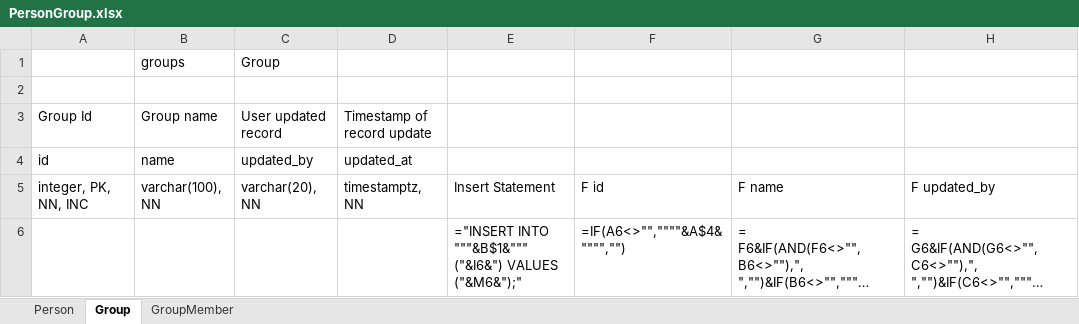
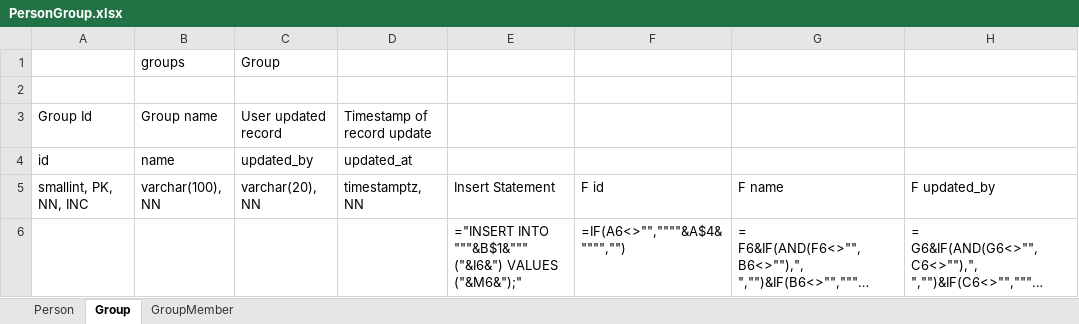
Before and after one commit to valerylobachev/data-dictionary-builder, an Excel workbook: docs/Simple/template_en/PersonGroup.xlsx, sheet Group, drawn as a sheet; only a part is shown; long unchanged cells end in …; values as stored, in another font and other column widths than the file's, no borders; formulas without a stored value are shown as written; the diff names each change by its address in the sheet, - before the commit and + after, or states it on an @@ line.

```diff
--- a/docs/Simple/template_en/PersonGroup.xlsx (sheet Group)
+++ b/docs/Simple/template_en/PersonGroup.xlsx (sheet Group)
-A5: integer, PK, NN, INC
+A5: smallint, PK, NN, INC
```
Also changed, not shown: sheet GroupMember, docs/Simple/Simple Example.xlsx, docs/Simple/template_en/Shared.xlsx, 22 other files.
